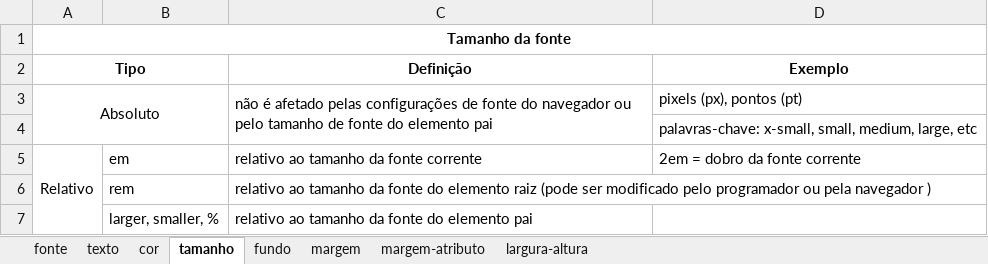
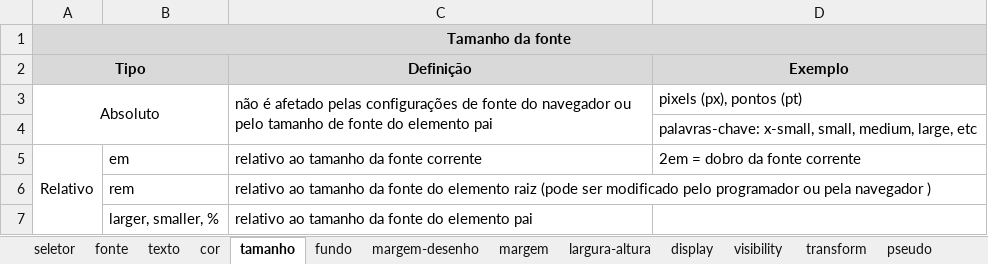
Before and after one commit to Ellen172/UFU-PPI, an Excel workbook: CSS/Propriedades.xlsx, sheet tamanho, drawn as a sheet; values as stored, in another font and other column widths than the file's, no borders; the diff names each change by its address in the sheet, - before the commit and + after, or states it on an @@ line.

```diff
--- a/CSS/Propriedades.xlsx (sheet tamanho)
+++ b/CSS/Propriedades.xlsx (sheet tamanho)
-sheet tab: margem-atributo
+sheet tab: seletor
+sheet tab: margem-desenho
+sheet tab: display
+sheet tab: visibility
+sheet tab: transform
+sheet tab: pseudo
-A1:D2 fill: none
+A1:D2 fill: #D9D9D9
```
Also changed, not shown: sheet margem, sheet fundo, sheet texto, sheet fonte, sheet cor, 9 other files.
